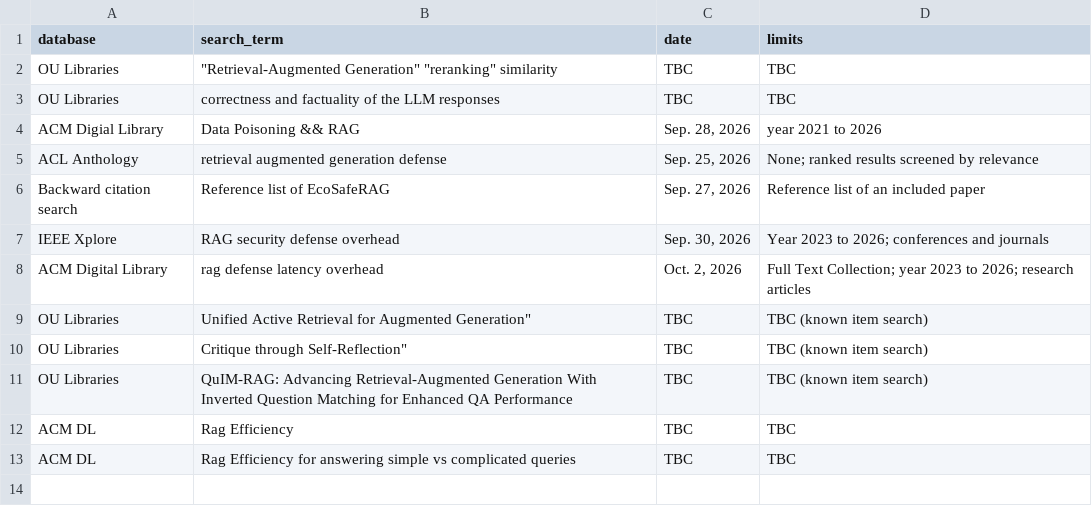
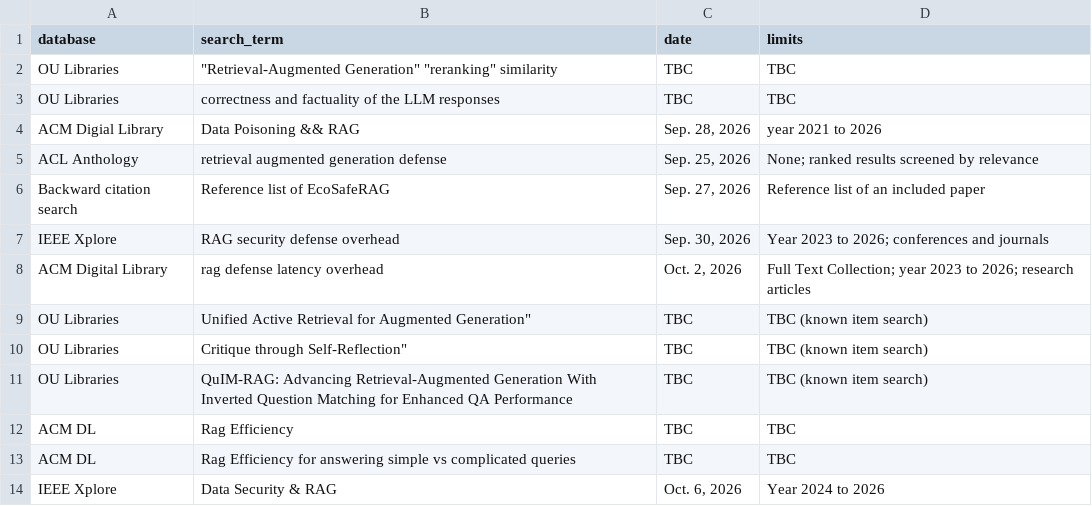
Before and after one commit to DaBoyBacon/LLM_Reliability_Security_Group_Project_1, a CSV file: data/search_meta.csv, drawn as a sheet; the diff names each change by its address in the sheet, - before the commit and + after, or states it on an @@ line.

Commit message:
Update search_meta.csv

```diff
--- a/data/search_meta.csv
+++ b/data/search_meta.csv
+row 14: IEEE Xplore | Data Security & RAG | Oct. 6, 2026 | Year 2024 to 2026
```
